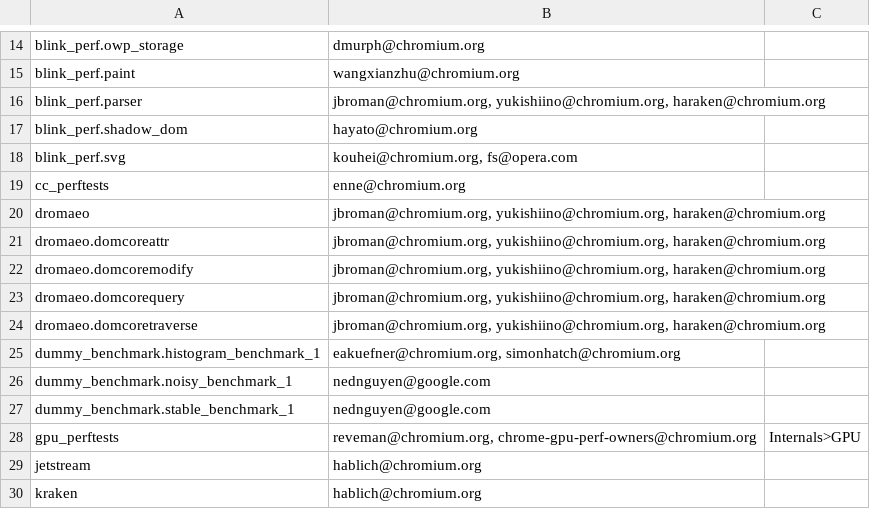
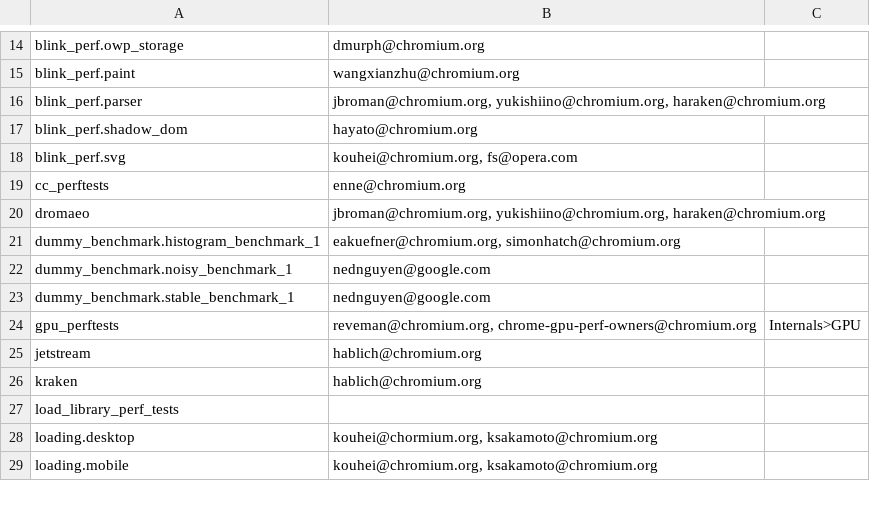
Before and after one commit to chromium-full-mirror/chromium_src_tools_perf, a CSV file: benchmark.csv, drawn as a sheet; only a part is shown, gaps mark what is left out; the shorter side is filled out with more unchanged rows; the diff names each change by its address in the sheet, - before the commit and + after, or states it on an @@ line.

Commit message:
Remove dromaeo.* benchmarks from perf waterfall
We now have overlapping data: https://chromeperf.appspot.com/report?sid=9f295d22e6e471ddb12191a1cc59b12e5d8c0e29660595a3c72d3bb31989dd86

So it should be safe to remove all these legacy dromaeo benchmarks

Bug: 777664
Change-Id: I2d1d56ac2b59ec701475641f6b5cbd7875cd0246
Reviewed-on: https://chromium-review.googlesource.com/775587
Reviewed-by: Jeremy Roman <jbroman@chromium.org>
Reviewed-by: Kentaro Hara <haraken@chromium.org>
Commit-Queue: Ned Nguyen <nednguyen@google.com>
Cr-Commit-Position: refs/heads/master@{#517264}
NOKEYCHECK=True
GitOrigin-RevId: 177b8e6b81c434a2c5fc55f3286348d892e91500

```diff
--- a/benchmark.csv
+++ b/benchmark.csv
-row 21: dromaeo.domcoreattr | jbroman@chromium.org, yukishiino@chromium.org, haraken@chromium.org
-row 22: dromaeo.domcoremodify | jbroman@chromium.org, yukishiino@chromium.org, haraken@chromium.org
-row 23: dromaeo.domcorequery | jbroman@chromium.org, yukishiino@chromium.org, haraken@chromium.org
-row 24: dromaeo.domcoretraverse | jbroman@chromium.org, yukishiino@chromium.org, haraken@chromium.org
```
Also changed, not shown: 1 other file.
